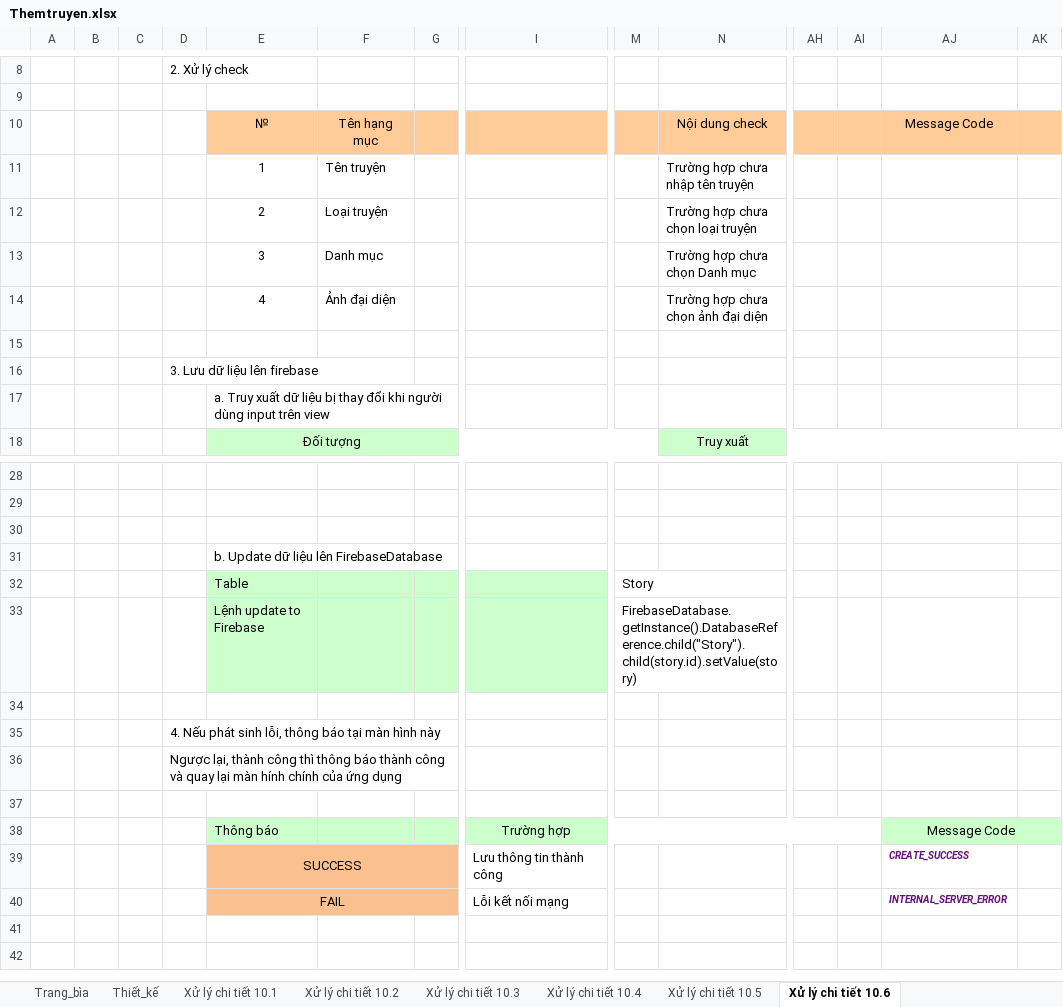
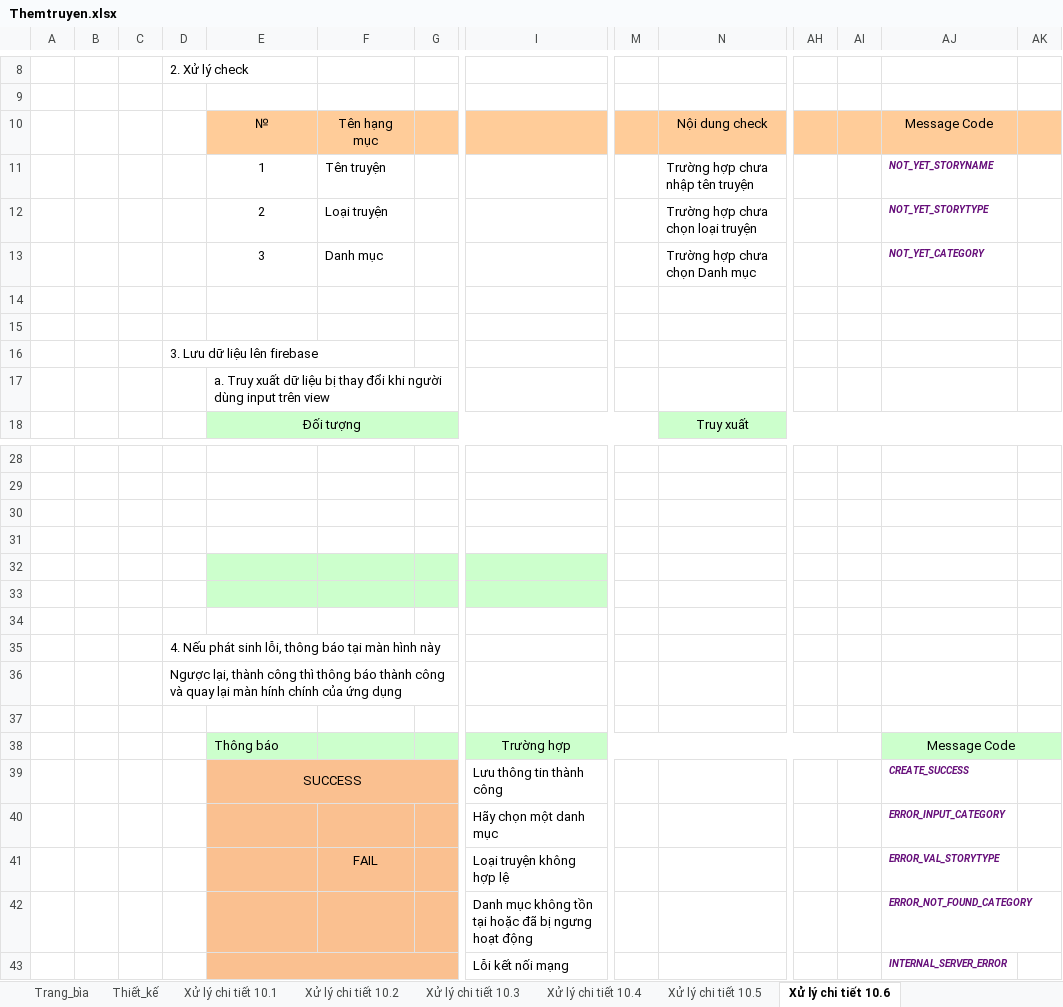
Before and after one commit to neik311/KTLT-HDT, an Excel workbook: tai_lieu/Bao cao/Chi_tiet/Themtruyen.xlsx, sheet Xử lý chi tiết 10.6, drawn as a sheet; only a part is shown, gaps mark what is left out; values as stored, in another font and other column widths than the file's, no borders; addresses are those after the commit; rows hold the shown columns only; the diff names each change by its address in the sheet, - before the commit and + after, or states it on an @@ line.

```diff
--- a/tai_lieu/Bao cao/Chi_tiet/Themtruyen.xlsx (sheet Xử lý chi tiết 10.6)
+++ b/tai_lieu/Bao cao/Chi_tiet/Themtruyen.xlsx (sheet Xử lý chi tiết 10.6)
-AJ11: (empty)
+AJ11: NOT_YET_STORYNAME
-AJ12: (empty)
+AJ12: NOT_YET_STORYTYPE
-AJ13: (empty)
+AJ13: NOT_YET_CATEGORY
-row 14:  |  |  |  | 4 | Ảnh đại diện |  |  |  | Trường hợp chưa chọn ảnh đại diện
+row 14: (empty)
-E31: b. Update dữ liệu lên FirebaseDatabase
+E31: (empty)
-row 32:  |  |  |  | Table |  |  |  | Story
+row 32: (empty)
-row 33:  |  |  |  | Lệnh update to Firebase |  |  |  | FirebaseDatabase.getInstance().DatabaseReference.child("Story").child(story.id).setValue(story)
+row 33: (empty)
+row 40:  |  |  |  |  |  |  | Hãy chọn một danh mục |  |  |  |  | ERROR_INPUT_CATEGORY
+row 41:  |  |  |  |  | FAIL |  | Loại truyện không hợp lệ |  |  |  |  | ERROR_VAL_STORYTYPE
+row 42:  |  |  |  |  |  |  | Danh mục không tồn tại hoặc đã bị ngưng hoạt động |  |  |  |  | ERROR_NOT_FOUND_CATEGORY
-E43: FAIL
+E43: (empty)
```
Also changed, not shown: tai_lieu/Bao cao/Chi_tiet/Chi-tiet-truyen.xlsx, 1 other file.
